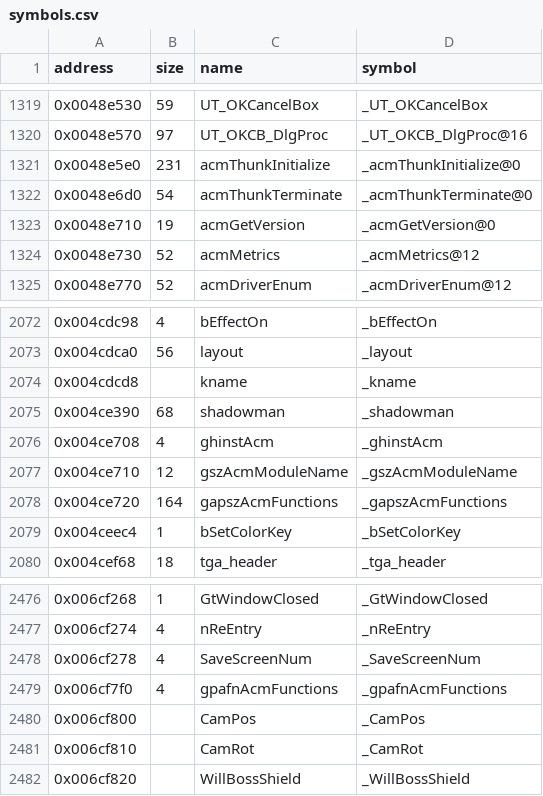
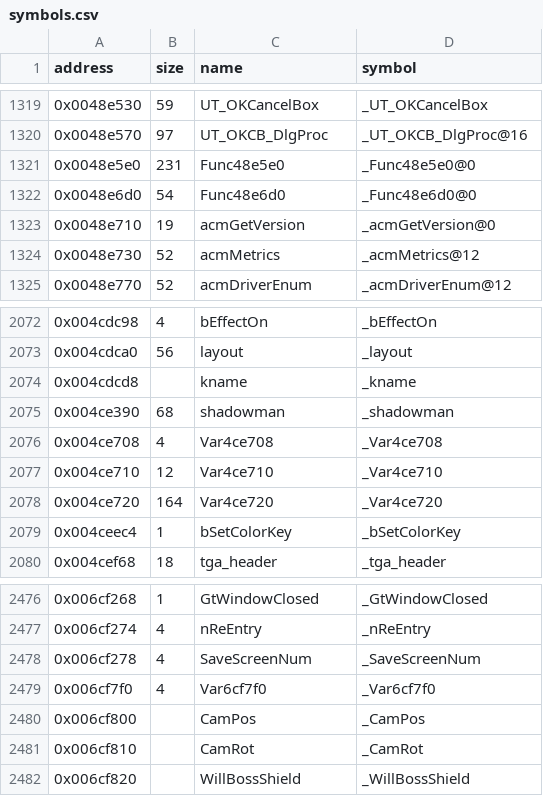
Before and after one commit to LostArtefacts/tr03, a CSV file: config/symbols.csv, drawn as a sheet; only a part is shown, gaps mark what is left out.

Commit message:
Use placeholders for the ACM thunk names
The thunk's init and terminate functions and its four globals carried
names recalled from Microsoft's ACM sample, which no reference here
confirms. They go back to address placeholders; the acm* wrappers keep
the names from the executable's own function name table.

```diff
--- a/config/symbols.csv
+++ b/config/symbols.csv
@@ -1320,4 +1320,4 @@ address,size,name,symbol
 0x0048e570,97,UT_OKCB_DlgProc,_UT_OKCB_DlgProc@16
-0x0048e5e0,231,acmThunkInitialize,_acmThunkInitialize@0
-0x0048e6d0,54,acmThunkTerminate,_acmThunkTerminate@0
+0x0048e5e0,231,Func48e5e0,_Func48e5e0@0
+0x0048e6d0,54,Func48e6d0,_Func48e6d0@0
 0x0048e710,19,acmGetVersion,_acmGetVersion@0
@@ -2075,5 +2075,5 @@ address,size,name,symbol
 0x004ce390,68,shadowman,_shadowman
-0x004ce708,4,ghinstAcm,_ghinstAcm
-0x004ce710,12,gszAcmModuleName,_gszAcmModuleName
-0x004ce720,164,gapszAcmFunctions,_gapszAcmFunctions
+0x004ce708,4,Var4ce708,_Var4ce708
+0x004ce710,12,Var4ce710,_Var4ce710
+0x004ce720,164,Var4ce720,_Var4ce720
 0x004ceec4,1,bSetColorKey,_bSetColorKey
@@ -2478,3 +2478,3 @@ address,size,name,symbol
 0x006cf278,4,SaveScreenNum,_SaveScreenNum
-0x006cf7f0,4,gpafnAcmFunctions,_gpafnAcmFunctions
+0x006cf7f0,4,Var6cf7f0,_Var6cf7f0
 0x006cf800,,CamPos,_CamPos
```
Also changed, not shown: 3 other files.
